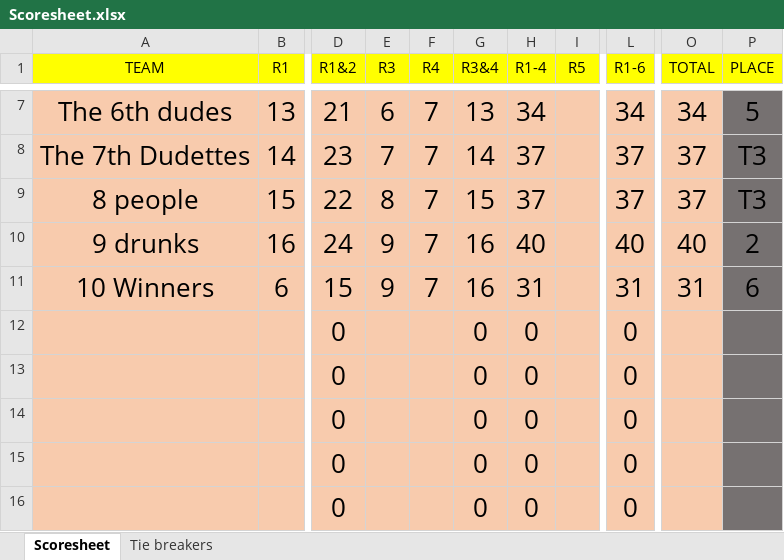
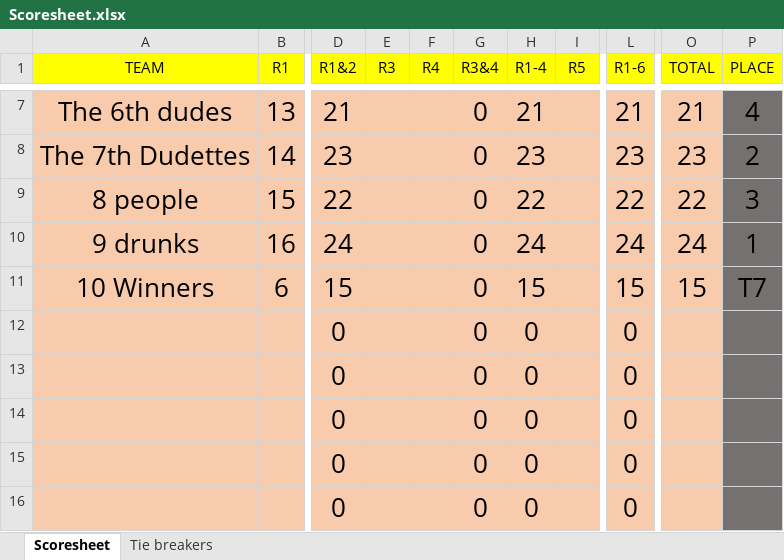
Before and after one commit to compitaconsulting/triviascoring, an Excel workbook: Scoresheet.xlsx, sheet Scoresheet, drawn as a sheet; only a part is shown, gaps mark what is left out; values as stored, in another font and other column widths than the file's, no borders; the diff covers the shown part only; the diff names each change by its address in the sheet, - before the commit and + after, or states it on an @@ line.

```diff
--- a/Scoresheet.xlsx (sheet Scoresheet)
+++ b/Scoresheet.xlsx (sheet Scoresheet)
-E7 (R3): 6
+E7 (R3): (empty)
-F7:F11 (R4): 7
+F7:F11 (R4): (empty)
-G7 (R3&4): 13
+G7 (R3&4): 0
-H7 (R1-4): 34
+H7 (R1-4): 21
-L7 (R1-6): 34
+L7 (R1-6): 21
-O7 (TOTAL): 34
+O7 (TOTAL): 21
-P7 (PLACE): 5
+P7 (PLACE): 4
-E8 (R3): 7
+E8 (R3): (empty)
-G8 (R3&4): 14
+G8 (R3&4): 0
-H8 (R1-4): 37
+H8 (R1-4): 23
-L8 (R1-6): 37
+L8 (R1-6): 23
-O8 (TOTAL): 37
+O8 (TOTAL): 23
-P8 (PLACE): T3
+P8 (PLACE): 2
-E9 (R3): 8
+E9 (R3): (empty)
-G9 (R3&4): 15
+G9 (R3&4): 0
-H9 (R1-4): 37
+H9 (R1-4): 22
-L9 (R1-6): 37
+L9 (R1-6): 22
-O9 (TOTAL): 37
+O9 (TOTAL): 22
-P9 (PLACE): T3
+P9 (PLACE): 3
-E10:E11 (R3): 9
+E10:E11 (R3): (empty)
-G10:G11 (R3&4): 16
+G10:G11 (R3&4): 0
-H10 (R1-4): 40
+H10 (R1-4): 24
-L10 (R1-6): 40
+L10 (R1-6): 24
-O10 (TOTAL): 40
+O10 (TOTAL): 24
-P10 (PLACE): 2
+P10 (PLACE): 1
-H11 (R1-4): 31
+H11 (R1-4): 15
-L11 (R1-6): 31
+L11 (R1-6): 15
-O11 (TOTAL): 31
+O11 (TOTAL): 15
-P11 (PLACE): 6
+P11 (PLACE): T7
```
Also changed, not shown: 34 edited cells elsewhere in this sheet.
